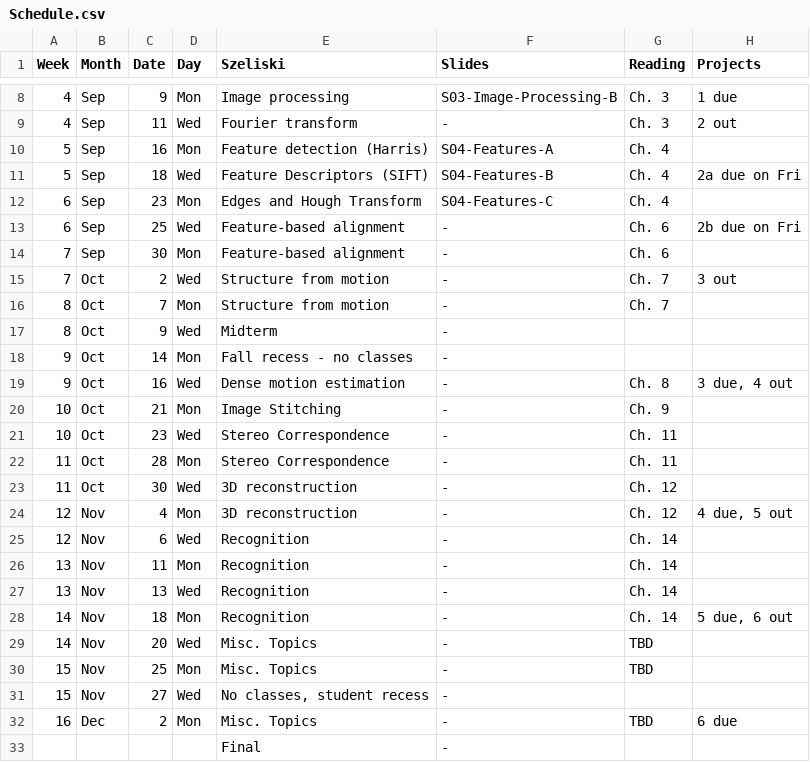
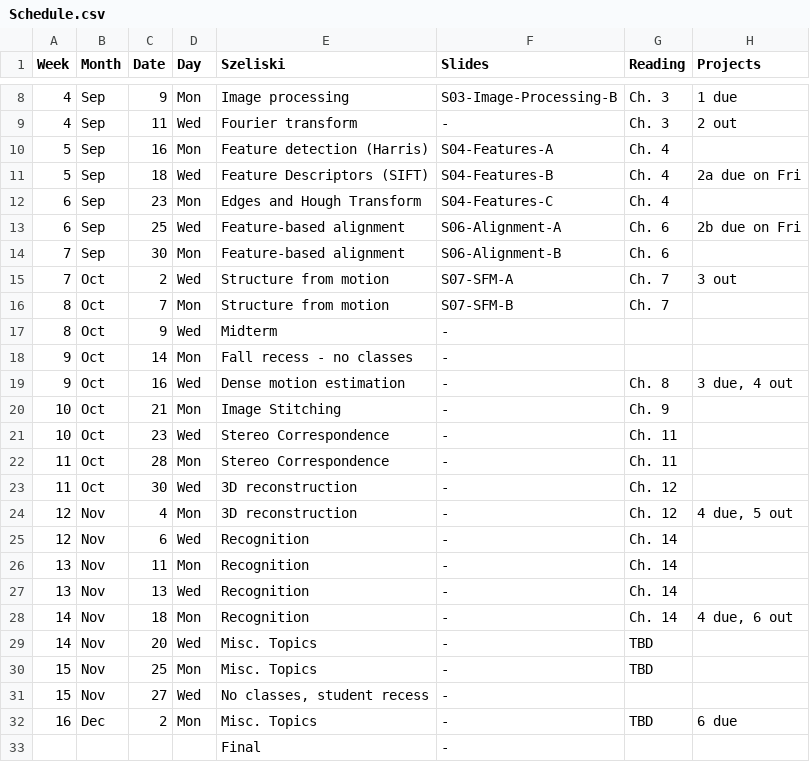
Before and after one commit to dellaert/19F-4476, a CSV file: _data/Schedule.csv, drawn as a sheet; only a part is shown, gaps mark what is left out.

Commit message:
Fixed schedule

```diff
--- a/_data/Schedule.csv
+++ b/_data/Schedule.csv
@@ -12,6 +12,6 @@
 6,Sep,23,Mon,Edges and Hough Transform,S04-Features-C,Ch. 4,
-6,Sep,25,Wed,Feature-based alignment,-,Ch. 6,2b due on Fri
-7,Sep,30,Mon,Feature-based alignment,-,Ch. 6,
-7,Oct,2,Wed,Structure from motion,-,Ch. 7,"3 out"
-8,Oct,7,Mon,Structure from motion,-,Ch. 7,
+6,Sep,25,Wed,Feature-based alignment,S06-Alignment-A,Ch. 6,2b due on Fri
+7,Sep,30,Mon,Feature-based alignment,S06-Alignment-B,Ch. 6,
+7,Oct,2,Wed,Structure from motion,S07-SFM-A,Ch. 7,3 out
+8,Oct,7,Mon,Structure from motion,S07-SFM-B,Ch. 7,
 8,Oct,9,Wed,Midterm,-,,
@@ -27,3 +27,3 @@
 13,Nov,13,Wed,Recognition,-,Ch. 14,
-14,Nov,18,Mon,Recognition,-,Ch. 14,"5 due, 6 out"
+14,Nov,18,Mon,Recognition,-,Ch. 14,"4 due, 6 out"
 14,Nov,20,Wed,Misc. Topics,-,TBD,
```
